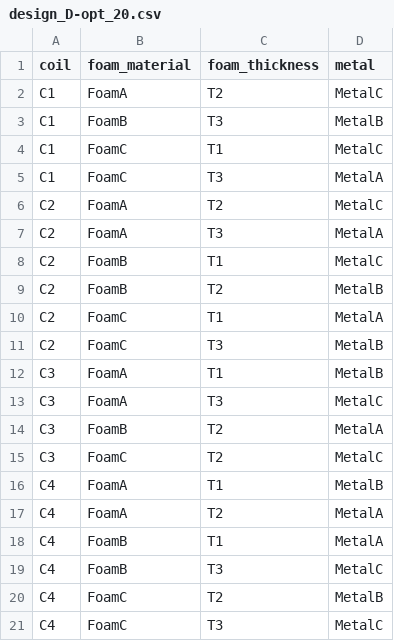
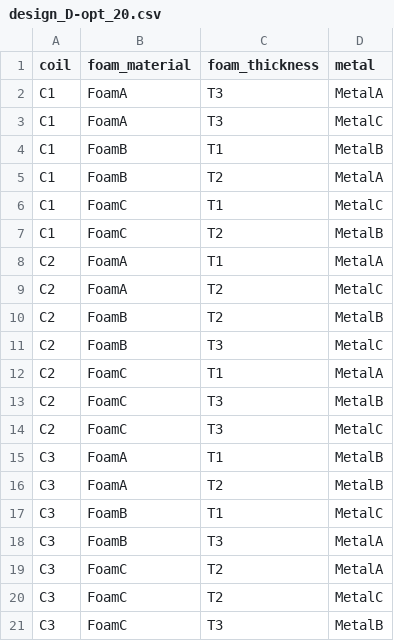
Before and after one commit to saharl-mentee/haptic_sensor_experiment_design, a CSV file: results/design_D-opt_20.csv, drawn as a sheet.

```diff
--- a/results/design_D-opt_20.csv
+++ b/results/design_D-opt_20.csv
@@ -1,21 +1,21 @@
 coil,foam_material,foam_thickness,metal
-C1,FoamA,T2,MetalC
-C1,FoamB,T3,MetalB
+C1,FoamA,T3,MetalA
+C1,FoamA,T3,MetalC
+C1,FoamB,T1,MetalB
+C1,FoamB,T2,MetalA
 C1,FoamC,T1,MetalC
-C1,FoamC,T3,MetalA
+C1,FoamC,T2,MetalB
+C2,FoamA,T1,MetalA
 C2,FoamA,T2,MetalC
-C2,FoamA,T3,MetalA
-C2,FoamB,T1,MetalC
 C2,FoamB,T2,MetalB
+C2,FoamB,T3,MetalC
 C2,FoamC,T1,MetalA
 C2,FoamC,T3,MetalB
+C2,FoamC,T3,MetalC
 C3,FoamA,T1,MetalB
-C3,FoamA,T3,MetalC
-C3,FoamB,T2,MetalA
+C3,FoamA,T2,MetalB
+C3,FoamB,T1,MetalC
+C3,FoamB,T3,MetalA
+C3,FoamC,T2,MetalA
 C3,FoamC,T2,MetalC
-C4,FoamA,T1,MetalB
-C4,FoamA,T2,MetalA
-C4,FoamB,T1,MetalA
-C4,FoamB,T3,MetalC
-C4,FoamC,T2,MetalB
-C4,FoamC,T3,MetalC
+C3,FoamC,T3,MetalB
```
Also changed, not shown: results/comparison.csv, results/design_D-opt_16.csv, 20 other files.
